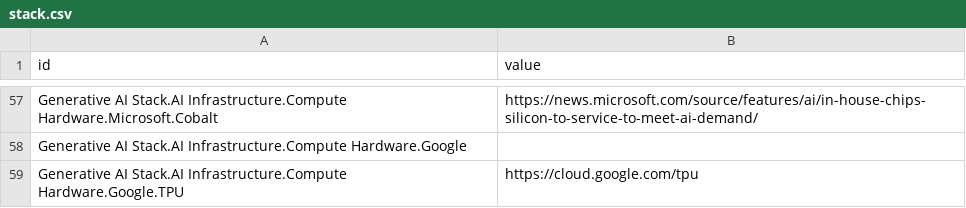
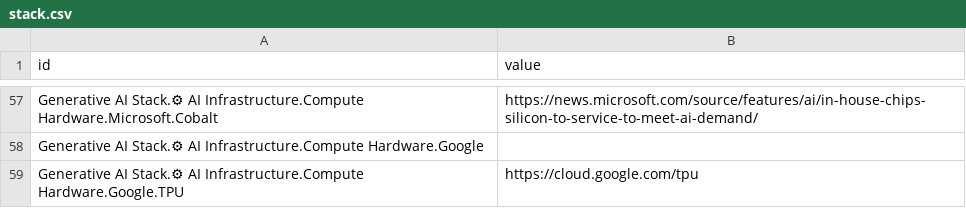
Before and after one commit to dougdesigner/stellar, a CSV file: data/stack.csv, drawn as a sheet; only a part is shown, gaps mark what is left out; the diff covers the shown part only; the diff names each change by its address in the sheet, - before the commit and + after, or states it on an @@ line.

```diff
--- a/data/stack.csv
+++ b/data/stack.csv
-A57 (id): Generative AI Stack.AI Infrastructure.Compute Hardware.Microsoft.Cobalt
+A57 (id): Generative AI Stack.⚙ AI Infrastructure.Compute Hardware.Microsoft.Cobalt
-A58 (id): Generative AI Stack.AI Infrastructure.Compute Hardware.Google
+A58 (id): Generative AI Stack.⚙ AI Infrastructure.Compute Hardware.Google
-A59 (id): Generative AI Stack.AI Infrastructure.Compute Hardware.Google.TPU
+A59 (id): Generative AI Stack.⚙ AI Infrastructure.Compute Hardware.Google.TPU
```
Also changed, not shown: 54 edited cells elsewhere in this file, 8 other files.
